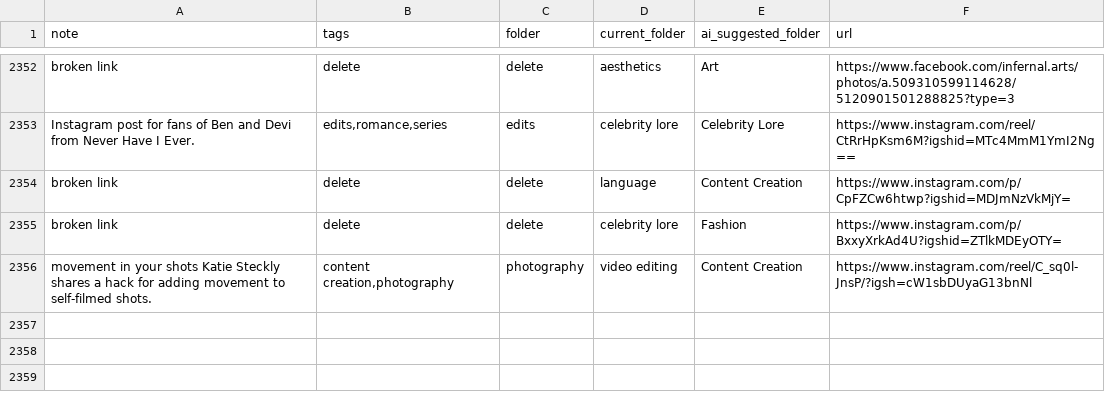
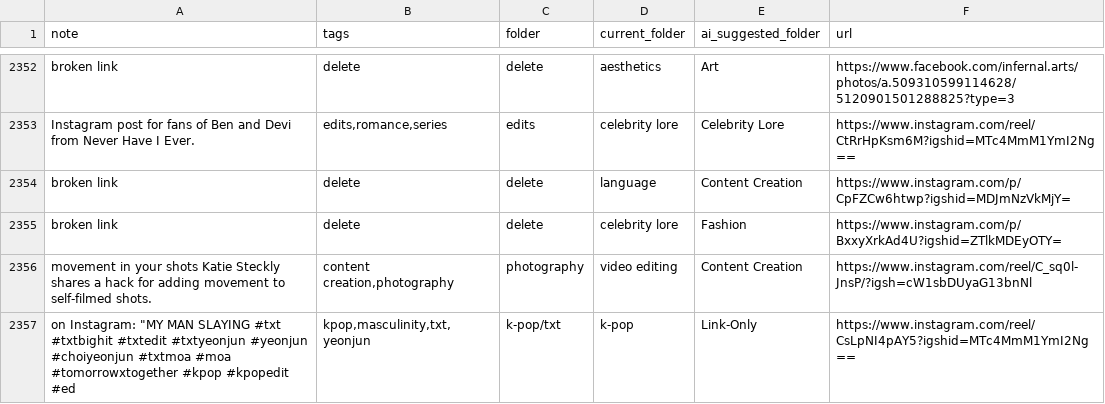
Before and after one commit to paikalilly/bookmark-sorter, a CSV file: bookmarks_sorted.csv, drawn as a sheet; only a part is shown, gaps mark what is left out; the diff names each change by its address in the sheet, - before the commit and + after, or states it on an @@ line.

Commit message:
Update bookmarks_sorted.csv via Streamlit app

```diff
--- a/bookmarks_sorted.csv
+++ b/bookmarks_sorted.csv
+row 2357: on Instagram: "MY MAN SLAYING #txt #txtbighit #txtedit #txtyeonjun #yeonjun #choiyeonjun #txtmoa #moa #tomorrowxtogether #kpop #kpopedit #ed | kpop,masculinity,txt,yeonjun | k-pop/txt | k-pop | Link-Only | https://www.instagram.com/reel/CsLpNI4pAY5?igshid=MTc4MmM1YmI2Ng==
```
